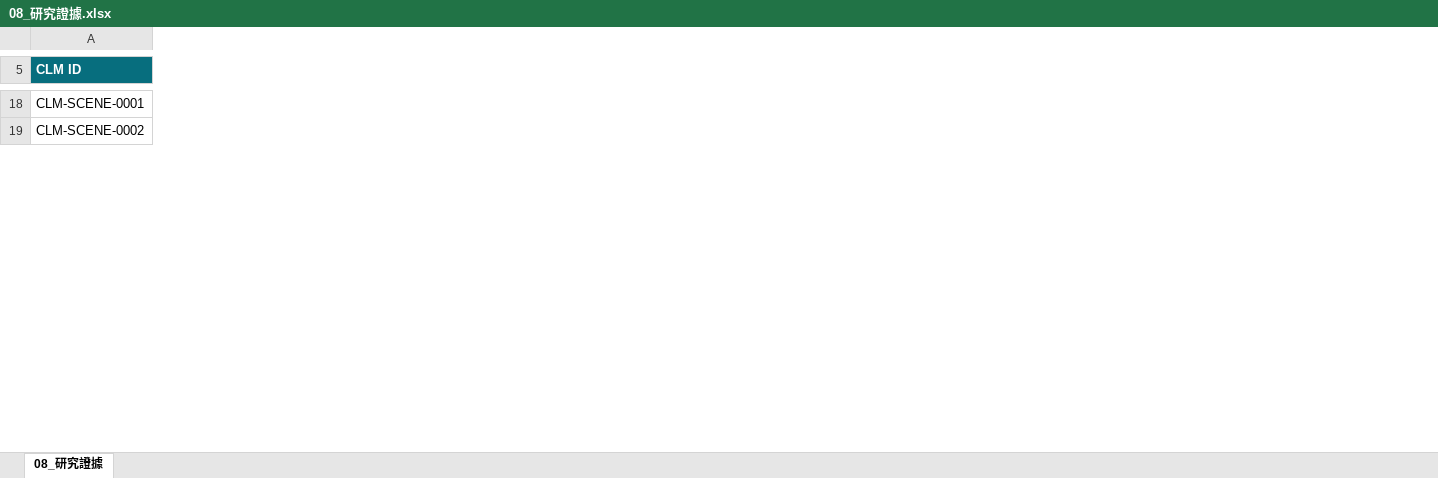
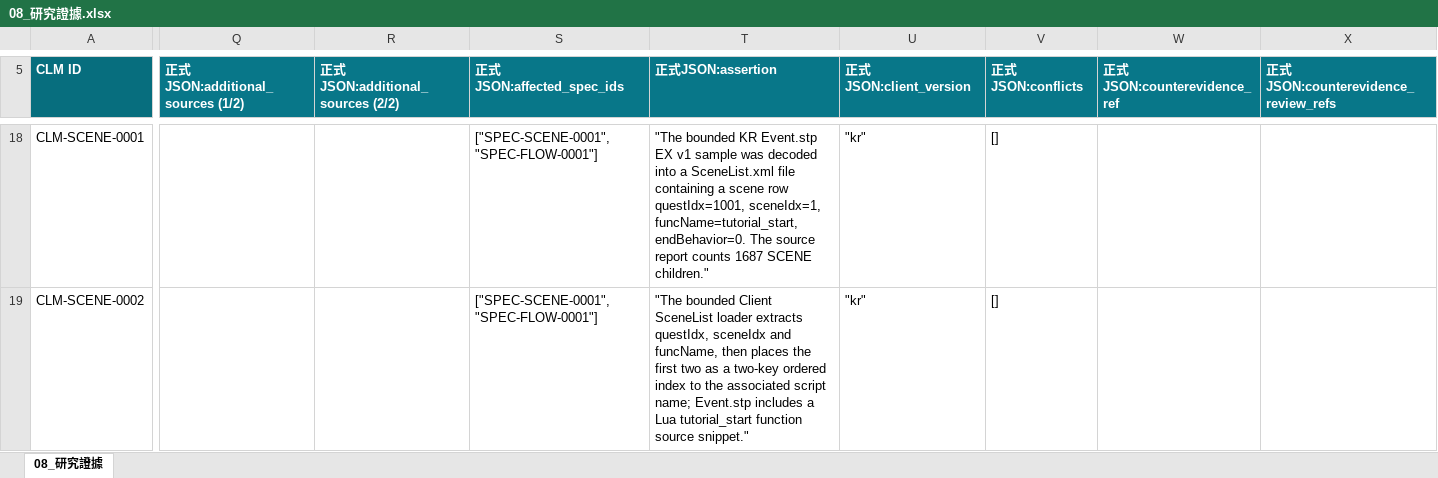
Before and after one commit to we88ec3-prog/ttr_anal_multi, an Excel workbook: workbooks/tartaros-kr/08_研究證據.xlsx, sheet 08_研究證據, drawn as a sheet; only a part is shown, gaps mark what is left out; values as stored, in another font and other column widths than the file's, no borders; table styles not drawn; the diff covers the shown part only; the diff names each change by its address in the sheet, - before the commit and + after, or states it on an @@ line.

```diff
--- a/workbooks/tartaros-kr/08_研究證據.xlsx (sheet 08_研究證據)
+++ b/workbooks/tartaros-kr/08_研究證據.xlsx (sheet 08_研究證據)
+column Q (正式JSON:additional_sources (1/2)), empty
+column R (正式JSON:additional_sources (2/2)), empty
+column S (正式JSON:affected_spec_ids), rows 18-19: ["SPEC-SCENE-0001","SPEC-FLOW-0001"] | ["SPEC-SCENE-0001","SPEC-FLOW-0001"]
+column T (正式JSON:assertion), rows 18-19: "The bounded KR Event.stp EX v1 sample was decoded into a SceneList.xml file containing a scene row questIdx=1001, sceneIdx=1, funcName=tutorial_start, endBehavior=0. The source report counts 1687 SCENE children." | "The bounded Client SceneList loader extracts questIdx, sceneIdx and funcName, then places the first two as a two-key ordered index to the associated script name; Event.stp includes a Lua tutorial_start function source snippet."
+column U (正式JSON:client_version), rows 18-19: "kr" | "kr"
+column V (正式JSON:conflicts), rows 18-19: [] | []
+column W (正式JSON:counterevidence_ref), empty
+column X, row 5: 正式JSON:counterevidence_review_refs
```
Also changed, not shown: 21 added columns and 1242 edited cells elsewhere in this sheet, workbooks/tartaros-kr/09_研究請求.xlsx, workbooks/tartaros-kr/10_Server需求.xlsx, 17 other files.
